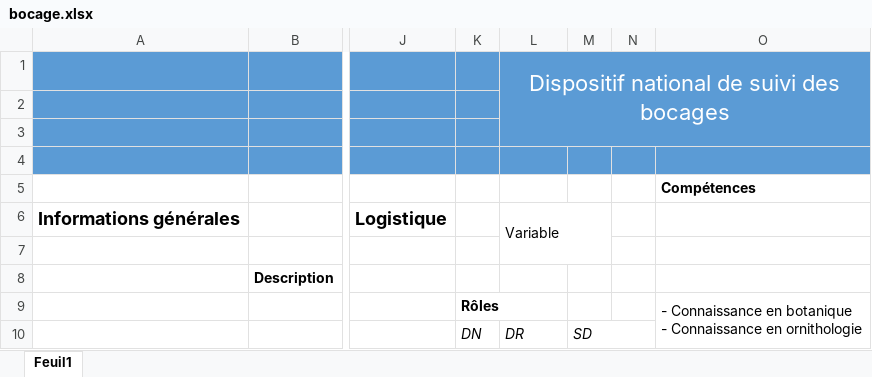
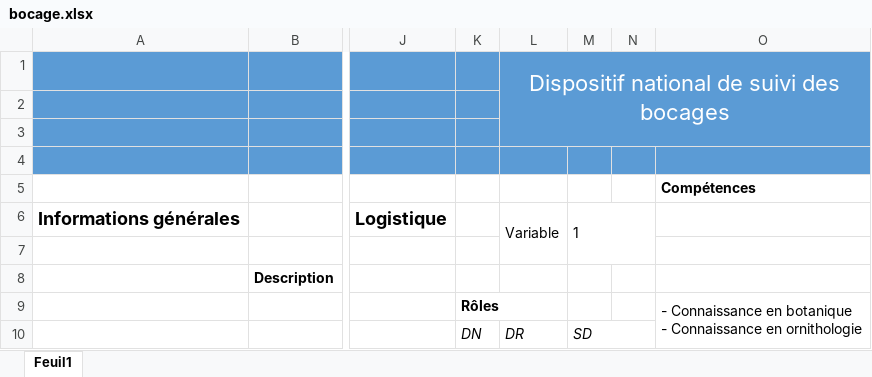
Before and after one commit to OFB-IdF/src_idf, an Excel workbook: bocage.xlsx, sheet Feuil1, drawn as a sheet; only a part is shown, gaps mark what is left out; values as stored, in another font and other column widths than the file's, no borders; charts and pictures not drawn; the diff names each change by its address in the sheet, - before the commit and + after, or states it on an @@ line.

```diff
--- a/bocage.xlsx (sheet Feuil1)
+++ b/bocage.xlsx (sheet Feuil1)
-L6:M7 merged
+L6:L7 merged
-M6: (empty)
+M6: 1
+M6:N7 merged
```
Also changed, not shown: charts or pictures, becasse.xlsx, castor.xlsx, 42 other files.
